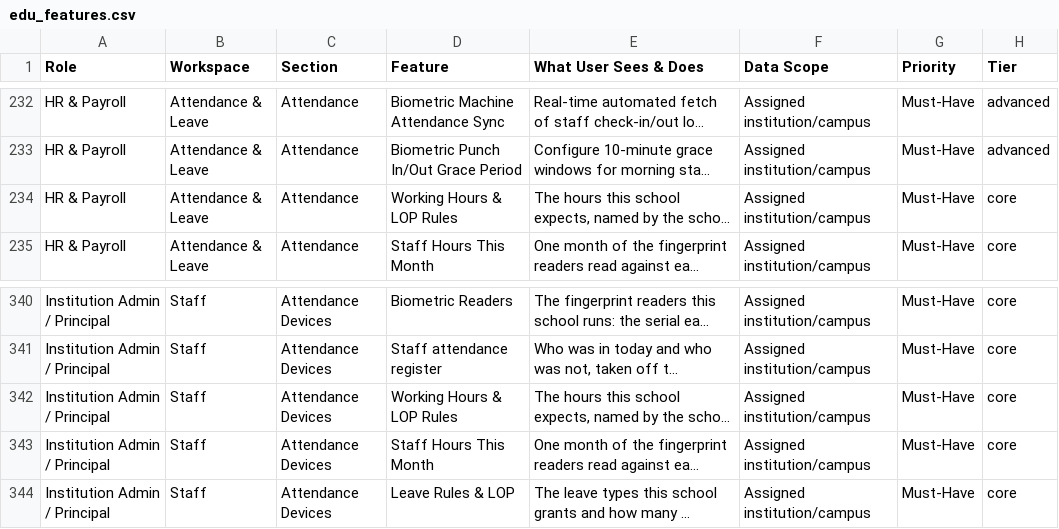
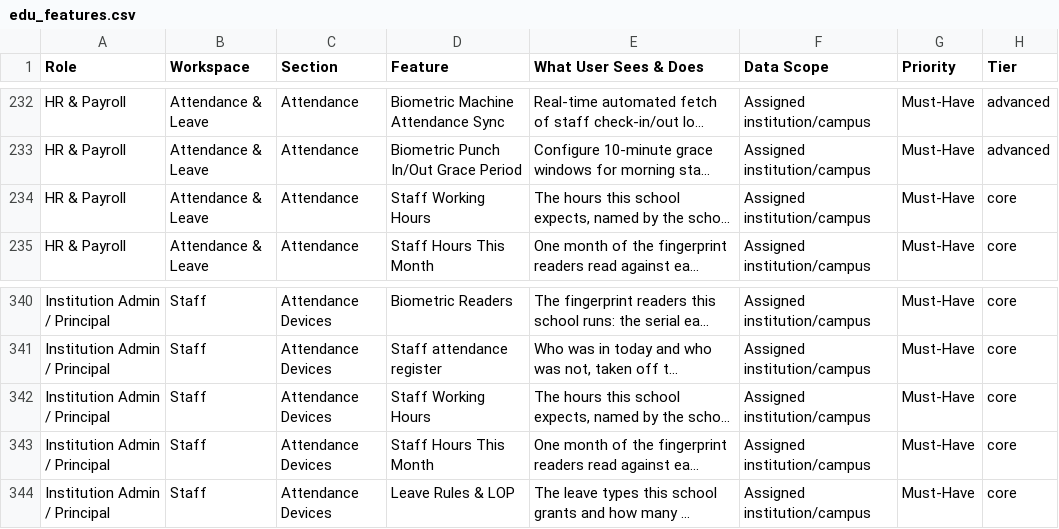
Before and after one commit to infovivencia2026-debug/temp_sch_erp-, a CSV file: docs/edu_features.csv, drawn as a sheet; only a part is shown, gaps mark what is left out; long unchanged cells end in …; the diff names each change by its address in the sheet, - before the commit and + after, or states it on an @@ line.

```diff
--- a/docs/edu_features.csv
+++ b/docs/edu_features.csv
-D234 (Feature): Working Hours & LOP Rules
+D234 (Feature): Staff Working Hours
-D342 (Feature): Working Hours & LOP Rules
+D342 (Feature): Staff Working Hours
```
Also changed, not shown: 9 other files.
